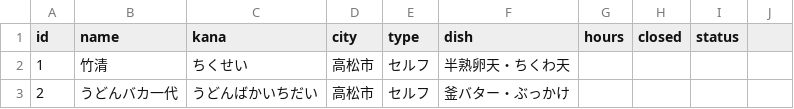
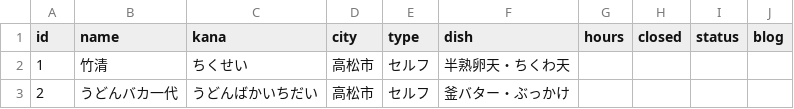
Before and after one commit to Akihiko13/udonlog, a CSV file: shops.csv, drawn as a sheet; only a part is shown; the diff names each change by its address in the sheet, - before the commit and + after, or states it on an @@ line.

```diff
--- a/shops.csv
+++ b/shops.csv
-J1: (empty)
+J1: blog
```
Also changed, not shown: 2 other files.
